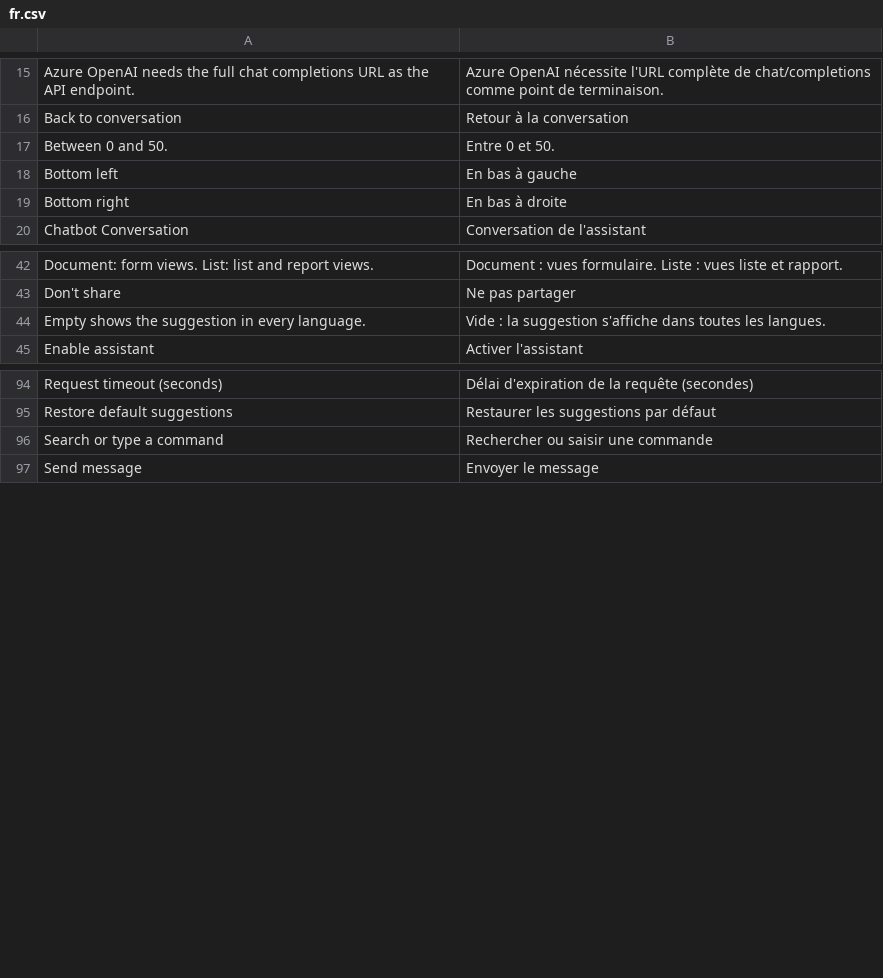
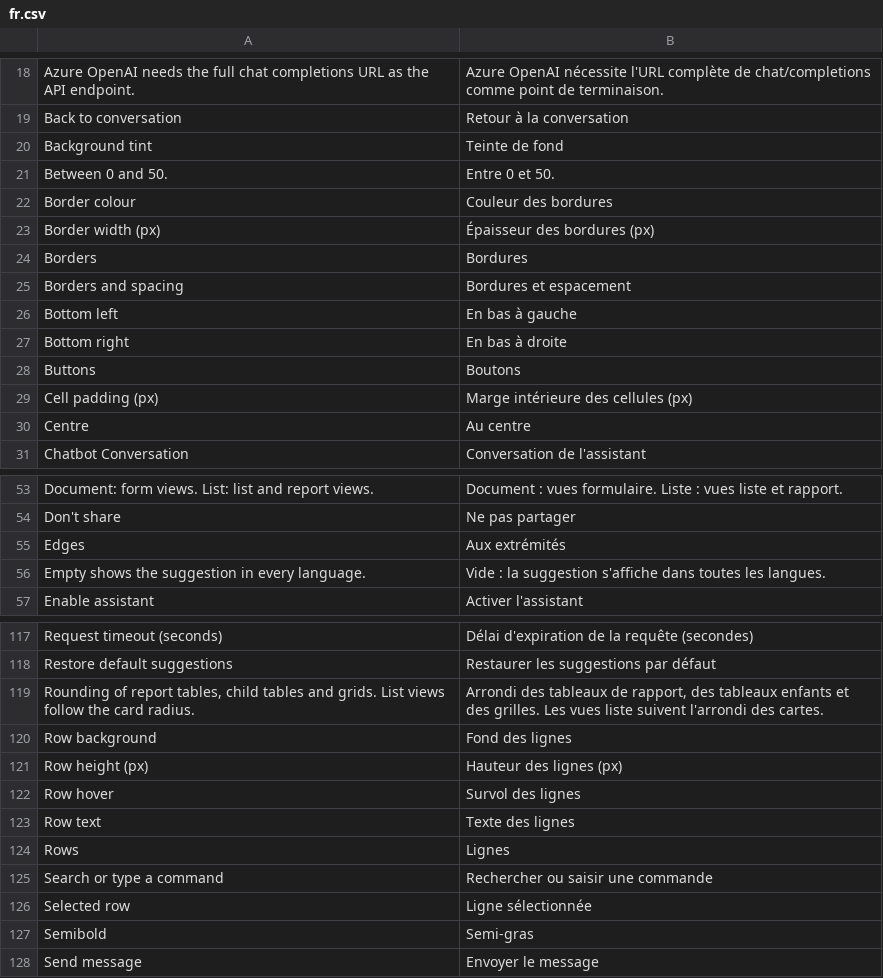
Before and after one commit to iTesLab-ERPNext/advanced_desk_ui, a CSV file: theme_myrmex/translations/fr.csv, drawn as a sheet; only a part is shown, gaps mark what is left out; the diff covers the shown part only; the diff names each change by its address in the sheet, - before the commit and + after, or states it on an @@ line.

```diff
--- a/theme_myrmex/translations/fr.csv
+++ b/theme_myrmex/translations/fr.csv
+row 20: Background tint | Teinte de fond
+row 22: Border colour | Couleur des bordures
+row 23: Border width (px) | Épaisseur des bordures (px)
+row 24: Borders | Bordures
+row 25: Borders and spacing | Bordures et espacement
+row 28: Buttons | Boutons
+row 29: Cell padding (px) | Marge intérieure des cellules (px)
+row 30: Centre | Au centre
+row 55: Edges | Aux extrémités
+row 119: Rounding of report tables, child tables and grids. List views follow the card radius. | Arrondi des tableaux de rapport, des tableaux enfants et des grilles. Les vues liste suivent l'arrondi des cartes.
+row 120: Row background | Fond des lignes
+row 121: Row height (px) | Hauteur des lignes (px)
+row 122: Row hover | Survol des lignes
+row 123: Row text | Texte des lignes
+row 124: Rows | Lignes
+row 126: Selected row | Ligne sélectionnée
+row 127: Semibold | Semi-gras
```
Also changed, not shown: 20 added rows elsewhere in this file, theme_myrmex/translations/ar.csv, 16 other files.
